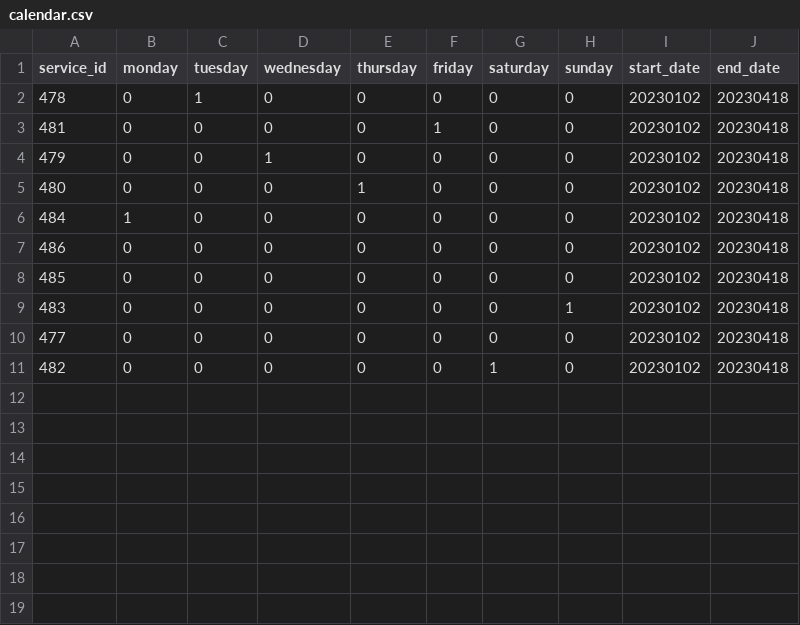
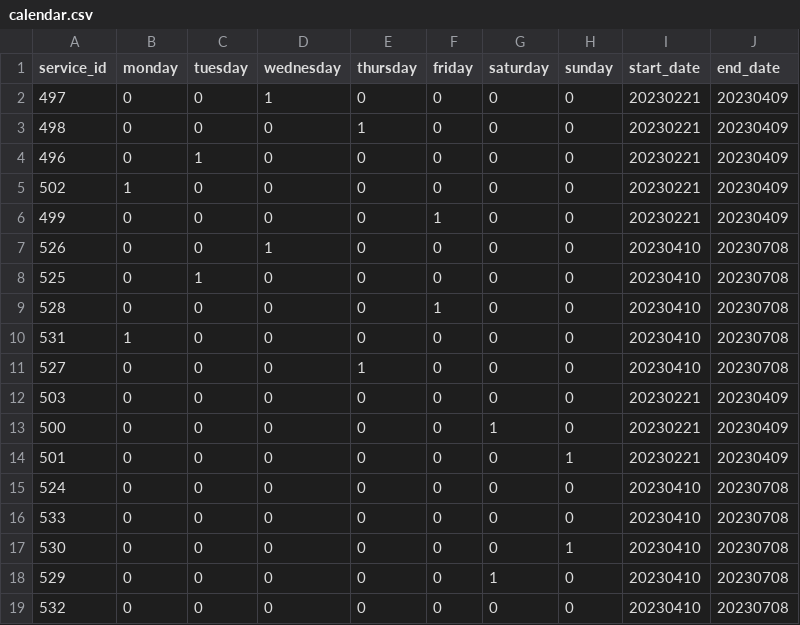
Before and after one commit to HyperbolicStudios/YYJ-Bus-Speed-Tracker, a CSV file: google_transit/calendar.csv, drawn as a sheet.

```diff
--- a/google_transit/calendar.csv
+++ b/google_transit/calendar.csv
@@ -1,11 +1,19 @@
 service_id,monday,tuesday,wednesday,thursday,friday,saturday,sunday,start_date,end_date
-478,0,1,0,0,0,0,0,20230102,20230418
-481,0,0,0,0,1,0,0,20230102,20230418
-479,0,0,1,0,0,0,0,20230102,20230418
-480,0,0,0,1,0,0,0,20230102,20230418
-484,1,0,0,0,0,0,0,20230102,20230418
-486,0,0,0,0,0,0,0,20230102,20230418
-485,0,0,0,0,0,0,0,20230102,20230418
-483,0,0,0,0,0,0,1,20230102,20230418
-477,0,0,0,0,0,0,0,20230102,20230418
-482,0,0,0,0,0,1,0,20230102,20230418
+497,0,0,1,0,0,0,0,20230221,20230409
+498,0,0,0,1,0,0,0,20230221,20230409
+496,0,1,0,0,0,0,0,20230221,20230409
+502,1,0,0,0,0,0,0,20230221,20230409
+499,0,0,0,0,1,0,0,20230221,20230409
+526,0,0,1,0,0,0,0,20230410,20230708
+525,0,1,0,0,0,0,0,20230410,20230708
+528,0,0,0,0,1,0,0,20230410,20230708
+531,1,0,0,0,0,0,0,20230410,20230708
+527,0,0,0,1,0,0,0,20230410,20230708
+503,0,0,0,0,0,0,0,20230221,20230409
+500,0,0,0,0,0,1,0,20230221,20230409
+501,0,0,0,0,0,0,1,20230221,20230409
+524,0,0,0,0,0,0,0,20230410,20230708
+533,0,0,0,0,0,0,0,20230410,20230708
+530,0,0,0,0,0,0,1,20230410,20230708
+529,0,0,0,0,0,1,0,20230410,20230708
+532,0,0,0,0,0,0,0,20230410,20230708
```
Also changed, not shown: google_transit/routes.csv, google_transit/stops.csv, 5 other files.
